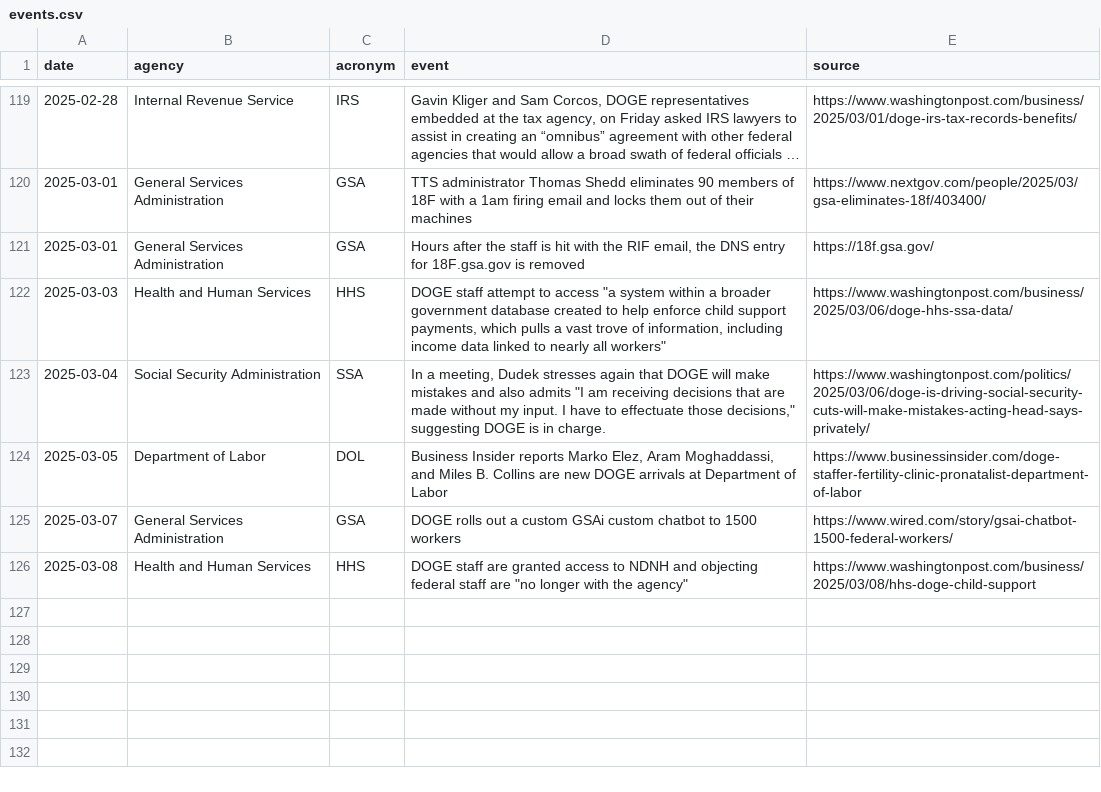
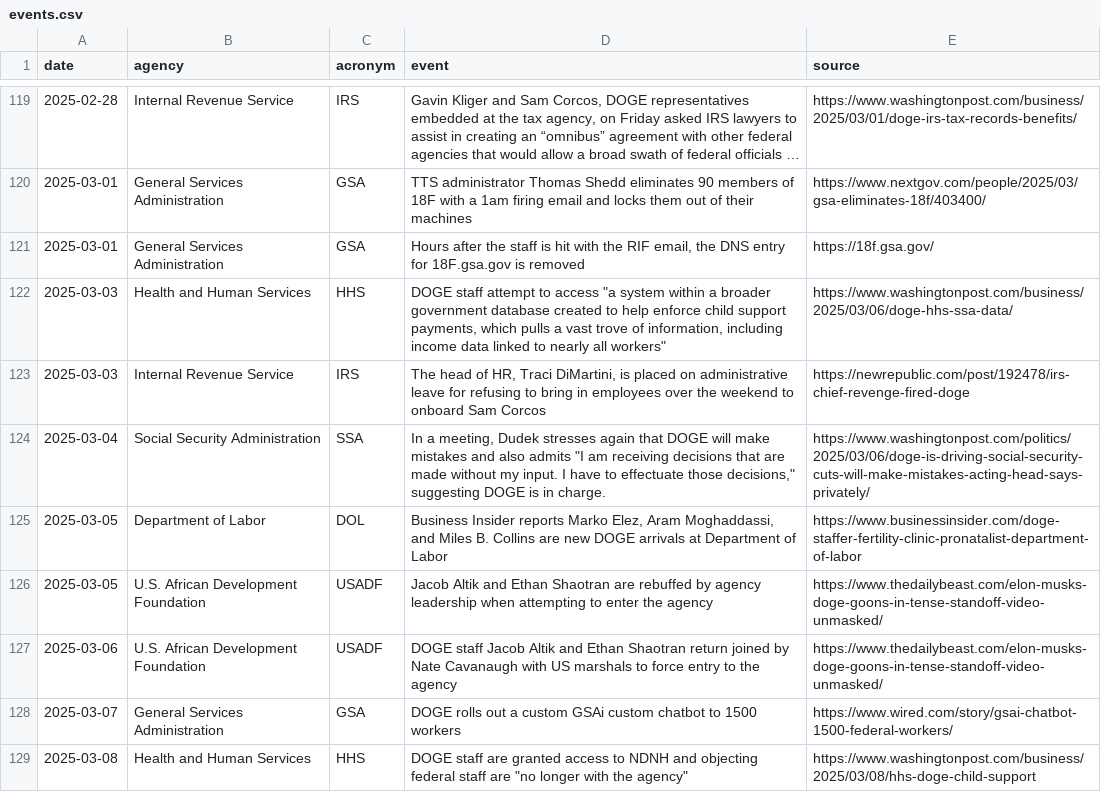
Before and after one commit to harrisj/trump_data, a CSV file: it_modernization/events.csv, drawn as a sheet; only a part is shown, gaps mark what is left out; long unchanged cells end in …; the diff names each change by its address in the sheet, - before the commit and + after, or states it on an @@ line.

Commit message:
A few more DOGE events

```diff
--- a/it_modernization/events.csv
+++ b/it_modernization/events.csv
+row 123: 2025-03-03 | Internal Revenue Service | IRS | The head of HR, Traci DiMartini, is placed on administrative leave for refusing to bring in employees over the weekend to onboard Sam Corcos | https://newrepublic.com/post/192478/irs-chief-revenge-fired-doge
+row 126: 2025-03-05 | U.S. African Development Foundation | USADF | Jacob Altik and Ethan Shaotran are rebuffed by agency leadership when attempting to enter the agency | https://www.thedailybeast.com/elon-musks-doge-goons-in-tense-standoff-video-unmasked/
+row 127: 2025-03-06 | U.S. African Development Foundation | USADF | DOGE staff Jacob Altik and Ethan Shaotran return joined by Nate Cavanaugh with US marshals to force entry to the agency | https://www.thedailybeast.com/elon-musks-doge-goons-in-tense-standoff-video-unmasked/
```
Also changed, not shown: 1 other file.
